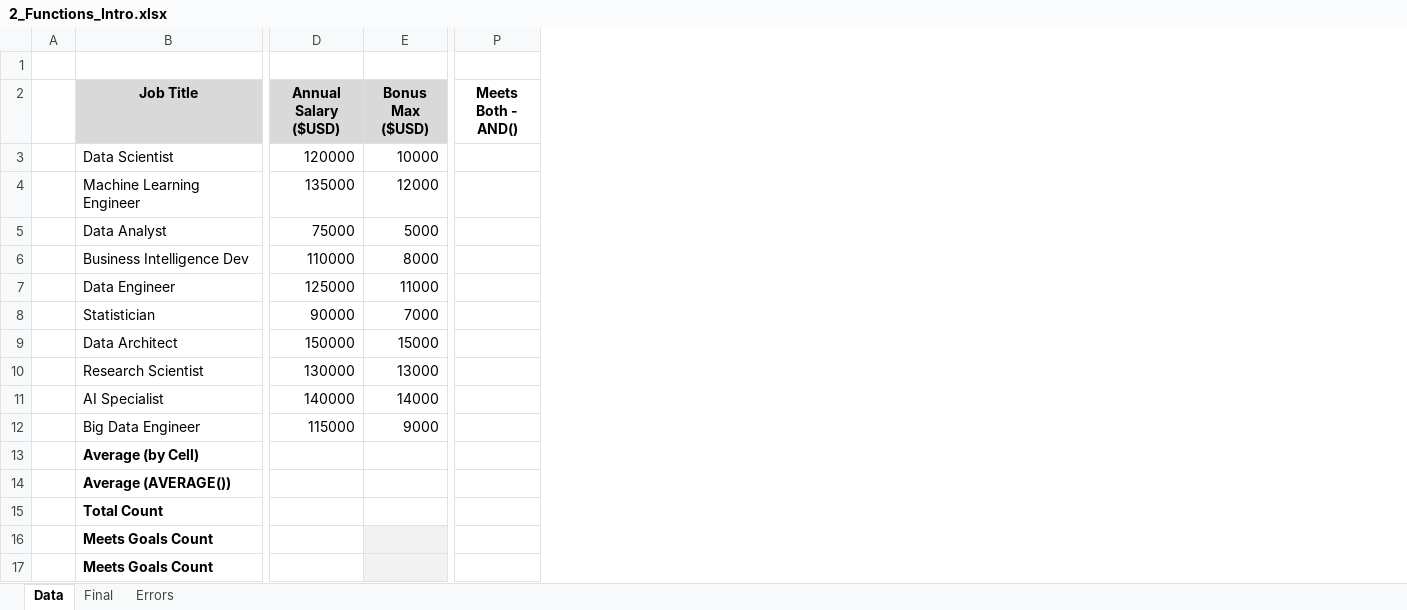
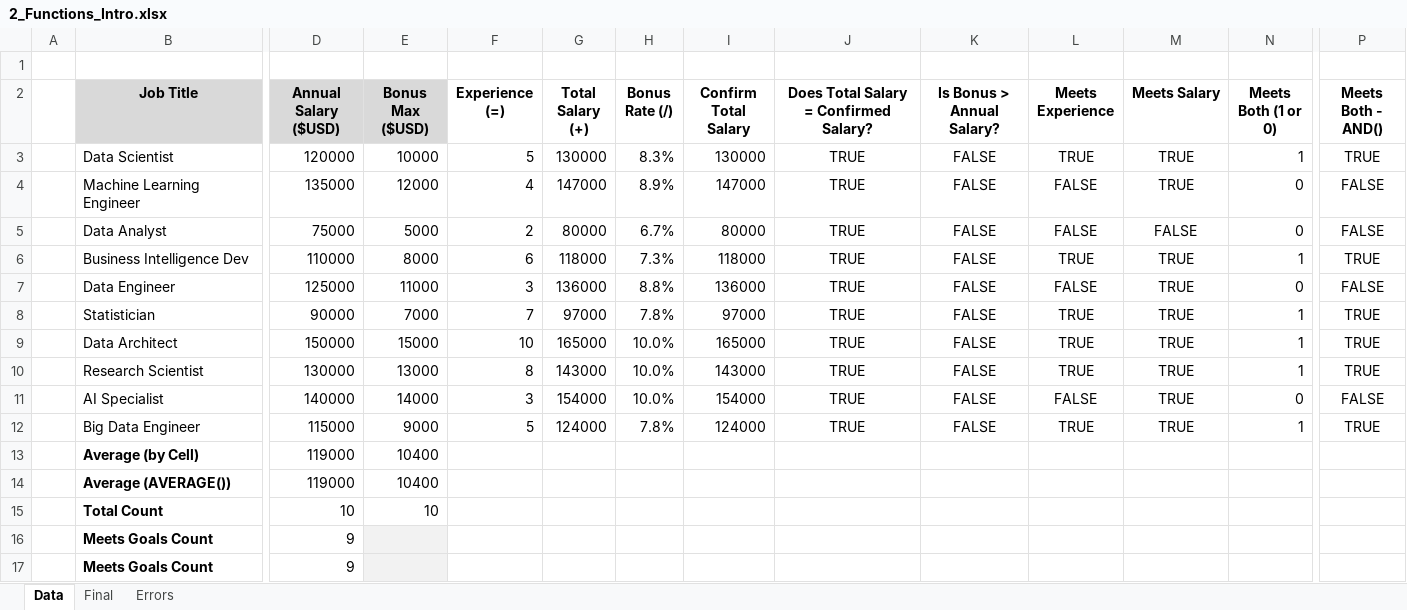
Before and after one commit to RafliIhsanuddin/Data-Analyst, an Excel workbook: 2_Formulas_Functions/2_Functions_Intro.xlsx, sheet Data, drawn as a sheet; only a part is shown, gaps mark what is left out; values as stored, in another font and other column widths than the file's, no borders; removed rows and columns are numbered as before the commit, all else as after; rows hold the shown columns only; the diff names each change by its address in the sheet, - before the commit and + after, or states it on an @@ line.

```diff
--- a/2_Formulas_Functions/2_Functions_Intro.xlsx (sheet Data)
+++ b/2_Formulas_Functions/2_Functions_Intro.xlsx (sheet Data)
@@ column F (Experience (=)) unhidden, rows 3-12: 5 | 4 | 2 | 6 | 3 | 7 | 10 | 8 | 3 | 5 @@
@@ column G (Total Salary (+)) unhidden, rows 3-12: 130000 | 147000 | 80000 | 118000 | 136000 | 97000 | 165000 | 143000 | 154000 | 124000 @@
@@ column H (Bonus Rate (/)) unhidden, rows 3-12: 8.3% | 8.9% | 6.7% | 7.3% | 8.8% | 7.8% | 10.0% | 10.0% | 10.0% | 7.8% @@
@@ column I (Confirm Total Salary) unhidden, rows 3-12: 130000 | 147000 | 80000 | 118000 | 136000 | 97000 | 165000 | 143000 | 154000 | 124000 @@
@@ column J unhidden, rows 2-12: Does Total Salary = Confirmed Salary? | TRUE | TRUE | TRUE | TRUE | TRUE | TRUE | TRUE | TRUE | TRUE | TRUE @@
@@ column K (Is Bonus > Annual Salary?) unhidden, rows 3-12: all FALSE @@
@@ column L (Meets Experience) unhidden, rows 3-12: TRUE | FALSE | FALSE | TRUE | FALSE | TRUE | TRUE | TRUE | FALSE | TRUE @@
@@ column M (Meets Salary) unhidden, rows 3-12: TRUE | TRUE | FALSE | TRUE | TRUE | TRUE | TRUE | TRUE | TRUE | TRUE @@
@@ column N (Meets Both (1 or 0)) unhidden, rows 3-12: 1 | 0 | 0 | 1 | 0 | 1 | 1 | 1 | 0 | 1 @@
-P3 (Meets Both - AND()): (empty)
+P3 (Meets Both - AND()): TRUE
-P4:P5 (Meets Both - AND()): (empty)
+P4:P5 (Meets Both - AND()): FALSE
-P6 (Meets Both - AND()): (empty)
+P6 (Meets Both - AND()): TRUE
-P7 (Meets Both - AND()): (empty)
+P7 (Meets Both - AND()): FALSE
-P8:P10 (Meets Both - AND()): (empty)
+P8:P10 (Meets Both - AND()): TRUE
-P11 (Meets Both - AND()): (empty)
+P11 (Meets Both - AND()): FALSE
-P12 (Meets Both - AND()): (empty)
+P12 (Meets Both - AND()): TRUE
-row 13:  | Average (by Cell)
-row 14:  | Average (AVERAGE())
-row 15:  | Total Count
-row 16:  | Meets Goals Count
-row 17:  | Meets Goals Count
+row 13:  | Average (by Cell) | 119000 | 10400
+row 14:  | Average (AVERAGE()) | 119000 | 10400
+row 15:  | Total Count | 10 | 10
+row 16:  | Meets Goals Count | 9
+row 17:  | Meets Goals Count | 9
```
Also changed, not shown: 2_Formulas_Functions/1_Formulas_Intro.xlsx, 2_Formulas_Functions/3_Logical_Functions.xlsx, 16 other files.
